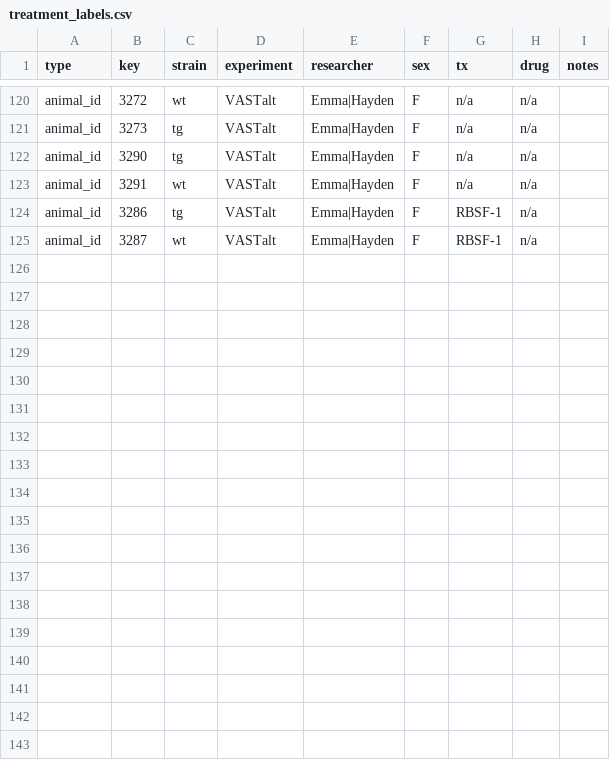
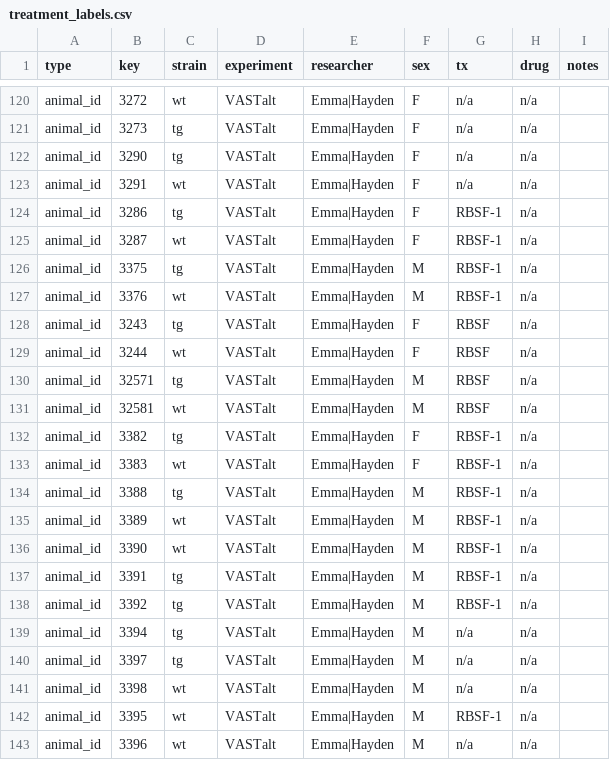
Before and after one commit to d0harv3y/OpenEthoMaze, a CSV file: inputs/treatment_labels.csv, drawn as a sheet; only a part is shown, gaps mark what is left out; the diff names each change by its address in the sheet, - before the commit and + after, or states it on an @@ line.

```diff
--- a/inputs/treatment_labels.csv
+++ b/inputs/treatment_labels.csv
+row 126: animal_id | 3375 | tg | VASTalt | Emma|Hayden | M | RBSF-1 | n/a
+row 127: animal_id | 3376 | wt | VASTalt | Emma|Hayden | M | RBSF-1 | n/a
+row 128: animal_id | 3243 | tg | VASTalt | Emma|Hayden | F | RBSF | n/a
+row 129: animal_id | 3244 | wt | VASTalt | Emma|Hayden | F | RBSF | n/a
+row 130: animal_id | 32571 | tg | VASTalt | Emma|Hayden | M | RBSF | n/a
+row 131: animal_id | 32581 | wt | VASTalt | Emma|Hayden | M | RBSF | n/a
+row 132: animal_id | 3382 | tg | VASTalt | Emma|Hayden | F | RBSF-1 | n/a
+row 133: animal_id | 3383 | wt | VASTalt | Emma|Hayden | F | RBSF-1 | n/a
+row 134: animal_id | 3388 | tg | VASTalt | Emma|Hayden | M | RBSF-1 | n/a
+row 135: animal_id | 3389 | wt | VASTalt | Emma|Hayden | M | RBSF-1 | n/a
+row 136: animal_id | 3390 | wt | VASTalt | Emma|Hayden | M | RBSF-1 | n/a
+row 137: animal_id | 3391 | tg | VASTalt | Emma|Hayden | M | RBSF-1 | n/a
+row 138: animal_id | 3392 | tg | VASTalt | Emma|Hayden | M | RBSF-1 | n/a
+row 139: animal_id | 3394 | tg | VASTalt | Emma|Hayden | M | n/a | n/a
+row 140: animal_id | 3397 | tg | VASTalt | Emma|Hayden | M | n/a | n/a
+row 141: animal_id | 3398 | wt | VASTalt | Emma|Hayden | M | n/a | n/a
+row 142: animal_id | 3395 | wt | VASTalt | Emma|Hayden | M | RBSF-1 | n/a
+row 143: animal_id | 3396 | wt | VASTalt | Emma|Hayden | M | n/a | n/a
```
Also changed, not shown: 8 other files.
